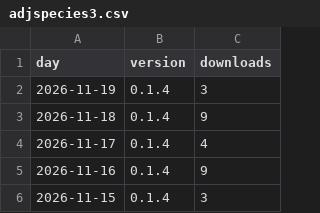
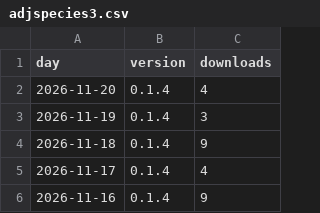
Before and after one commit to techbend/techbend.github.io, a CSV file: static/data/pypi/adjspecies3.csv, drawn as a sheet; only a part is shown; the shorter side is filled out with more unchanged rows.

```diff
--- a/static/data/pypi/adjspecies3.csv
+++ b/static/data/pypi/adjspecies3.csv
@@ -1,2 +1,3 @@
 day,version,downloads
+2026-11-20,0.1.4,4
 2026-11-19,0.1.4,3
```
Also changed, not shown: static/data/pypi/auto-dns.csv, static/data/pypi/devdock.csv, 38 other files.
